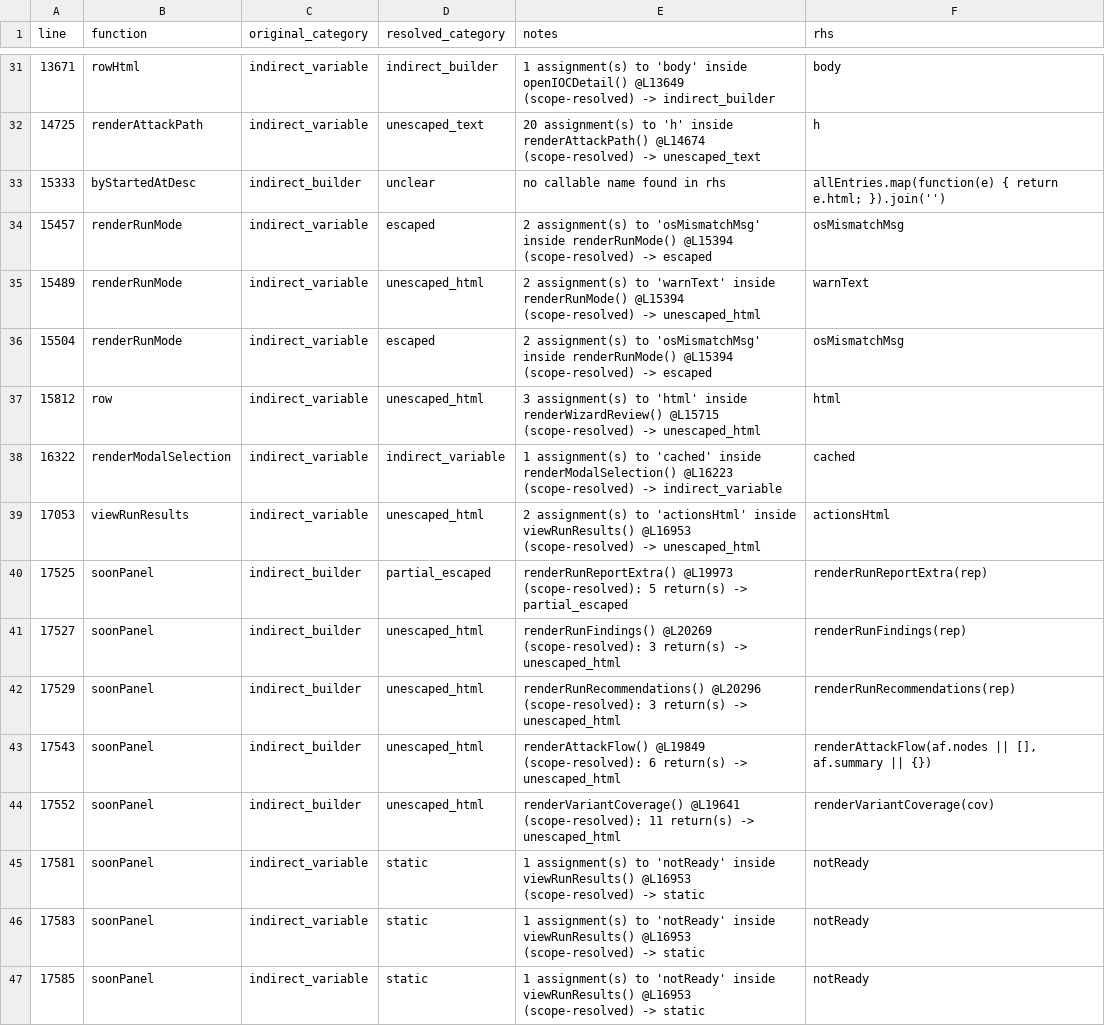
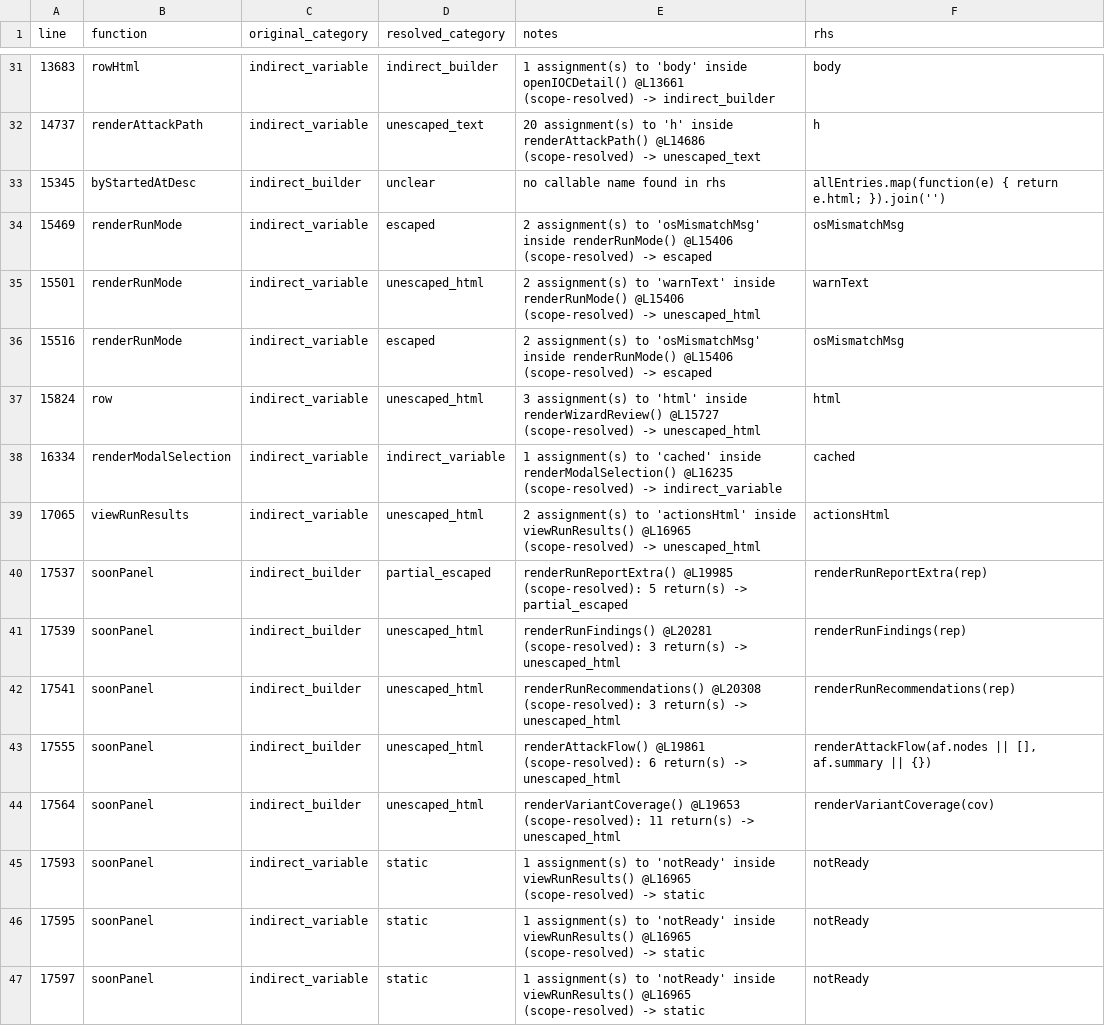
Before and after one commit to mhsse213es/BAS, a CSV file: security/g1/G1_INDIRECT_SINK_TRACE.csv, drawn as a sheet; only a part is shown, gaps mark what is left out; the diff covers the shown part only.

```diff
--- a/security/g1/G1_INDIRECT_SINK_TRACE.csv
+++ b/security/g1/G1_INDIRECT_SINK_TRACE.csv
@@ -57,17 +57,17 @@ line,function,original_category,resolved_category,notes,rhs
-13671,rowHtml,indirect_variable,indirect_builder,1 assignment(s) to 'body' inside openIOCDetail() @L13649 (scope-resolved) -> indirect_builder,body
-14725,renderAttackPath,indirect_variable,unescaped_text,20 assignment(s) to 'h' inside renderAttackPath() @L14674 (scope-resolved) -> unescaped_text,h
-15333,byStartedAtDesc,indirect_builder,unclear,no callable name found in rhs,allEntries.map(function(e) { return e.html; }).join('')
-15457,renderRunMode,indirect_variable,escaped,2 assignment(s) to 'osMismatchMsg' inside renderRunMode() @L15394 (scope-resolved) -> escaped,osMismatchMsg
-15489,renderRunMode,indirect_variable,unescaped_html,2 assignment(s) to 'warnText' inside renderRunMode() @L15394 (scope-resolved) -> unescaped_html,warnText
-15504,renderRunMode,indirect_variable,escaped,2 assignment(s) to 'osMismatchMsg' inside renderRunMode() @L15394 (scope-resolved) -> escaped,osMismatchMsg
-15812,row,indirect_variable,unescaped_html,3 assignment(s) to 'html' inside renderWizardReview() @L15715 (scope-resolved) -> unescaped_html,html
-16322,renderModalSelection,indirect_variable,indirect_variable,1 assignment(s) to 'cached' inside renderModalSelection() @L16223 (scope-resolved) -> indirect_variable,cached
-17053,viewRunResults,indirect_variable,unescaped_html,2 assignment(s) to 'actionsHtml' inside viewRunResults() @L16953 (scope-resolved) -> unescaped_html,actionsHtml
-17525,soonPanel,indirect_builder,partial_escaped,renderRunReportExtra() @L19973 (scope-resolved): 5 return(s) -> partial_escaped,renderRunReportExtra(rep)
-17527,soonPanel,indirect_builder,unescaped_html,renderRunFindings() @L20269 (scope-resolved): 3 return(s) -> unescaped_html,renderRunFindings(rep)
-17529,soonPanel,indirect_builder,unescaped_html,renderRunRecommendations() @L20296 (scope-resolved): 3 return(s) -> unescaped_html,renderRunRecommendations(rep)
-17543,soonPanel,indirect_builder,unescaped_html,renderAttackFlow() @L19849 (scope-resolved): 6 return(s) -> unescaped_html,"renderAttackFlow(af.nodes || [], af.summary || {})"
-17552,soonPanel,indirect_builder,unescaped_html,renderVariantCoverage() @L19641 (scope-resolved): 11 return(s) -> unescaped_html,renderVariantCoverage(cov)
-17581,soonPanel,indirect_variable,static,1 assignment(s) to 'notReady' inside viewRunResults() @L16953 (scope-resolved) -> static,notReady
-17583,soonPanel,indirect_variable,static,1 assignment(s) to 'notReady' inside viewRunResults() @L16953 (scope-resolved) -> static,notReady
-17585,soonPanel,indirect_variable,static,1 assignment(s) to 'notReady' inside viewRunResults() @L16953 (scope-resolved) -> static,notReady
+13683,rowHtml,indirect_variable,indirect_builder,1 assignment(s) to 'body' inside openIOCDetail() @L13661 (scope-resolved) -> indirect_builder,body
+14737,renderAttackPath,indirect_variable,unescaped_text,20 assignment(s) to 'h' inside renderAttackPath() @L14686 (scope-resolved) -> unescaped_text,h
+15345,byStartedAtDesc,indirect_builder,unclear,no callable name found in rhs,allEntries.map(function(e) { return e.html; }).join('')
+15469,renderRunMode,indirect_variable,escaped,2 assignment(s) to 'osMismatchMsg' inside renderRunMode() @L15406 (scope-resolved) -> escaped,osMismatchMsg
+15501,renderRunMode,indirect_variable,unescaped_html,2 assignment(s) to 'warnText' inside renderRunMode() @L15406 (scope-resolved) -> unescaped_html,warnText
+15516,renderRunMode,indirect_variable,escaped,2 assignment(s) to 'osMismatchMsg' inside renderRunMode() @L15406 (scope-resolved) -> escaped,osMismatchMsg
+15824,row,indirect_variable,unescaped_html,3 assignment(s) to 'html' inside renderWizardReview() @L15727 (scope-resolved) -> unescaped_html,html
+16334,renderModalSelection,indirect_variable,indirect_variable,1 assignment(s) to 'cached' inside renderModalSelection() @L16235 (scope-resolved) -> indirect_variable,cached
+17065,viewRunResults,indirect_variable,unescaped_html,2 assignment(s) to 'actionsHtml' inside viewRunResults() @L16965 (scope-resolved) -> unescaped_html,actionsHtml
+17537,soonPanel,indirect_builder,partial_escaped,renderRunReportExtra() @L19985 (scope-resolved): 5 return(s) -> partial_escaped,renderRunReportExtra(rep)
+17539,soonPanel,indirect_builder,unescaped_html,renderRunFindings() @L20281 (scope-resolved): 3 return(s) -> unescaped_html,renderRunFindings(rep)
+17541,soonPanel,indirect_builder,unescaped_html,renderRunRecommendations() @L20308 (scope-resolved): 3 return(s) -> unescaped_html,renderRunRecommendations(rep)
+17555,soonPanel,indirect_builder,unescaped_html,renderAttackFlow() @L19861 (scope-resolved): 6 return(s) -> unescaped_html,"renderAttackFlow(af.nodes || [], af.summary || {})"
+17564,soonPanel,indirect_builder,unescaped_html,renderVariantCoverage() @L19653 (scope-resolved): 11 return(s) -> unescaped_html,renderVariantCoverage(cov)
+17593,soonPanel,indirect_variable,static,1 assignment(s) to 'notReady' inside viewRunResults() @L16965 (scope-resolved) -> static,notReady
+17595,soonPanel,indirect_variable,static,1 assignment(s) to 'notReady' inside viewRunResults() @L16965 (scope-resolved) -> static,notReady
+17597,soonPanel,indirect_variable,static,1 assignment(s) to 'notReady' inside viewRunResults() @L16965 (scope-resolved) -> static,notReady
```
Also changed, not shown: 48 edited cells elsewhere in this file, security/g1/G1_FINAL_CLASSIFICATION.csv, security/g1/G1_INNERHTML_SINK_INVENTORY.csv, 6 other files.
